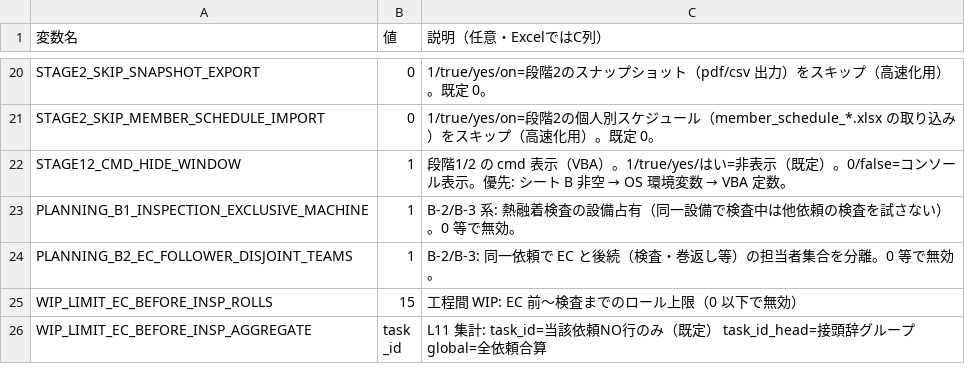
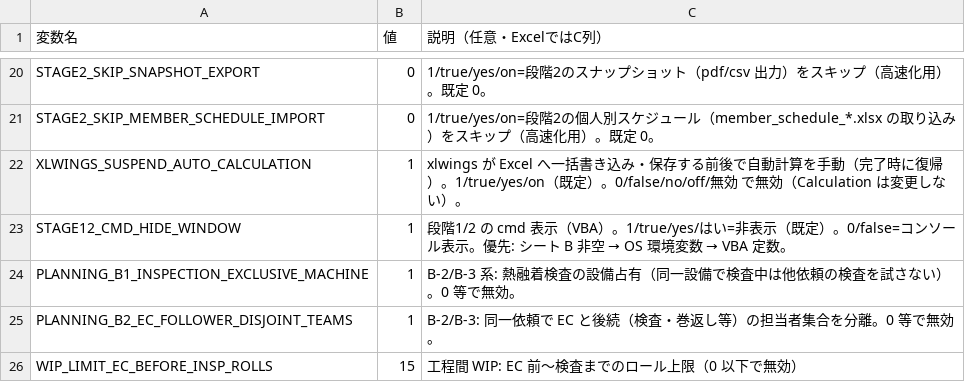
Before and after one commit to hosokawanagaokasangyou-dotcom/Production-Control-System, a TSV file: code/設定_環境変数_雛形.tsv, drawn as a sheet; only a part is shown, gaps mark what is left out; the shorter side is filled out with more unchanged rows.

```diff
--- a/code/設定_環境変数_雛形.tsv
+++ b/code/設定_環境変数_雛形.tsv
@@ -21,2 +21,3 @@ STAGE2_SKIP_SNAPSHOT_EXPORT	0	1/true/yes/on=段階2のスナップショット
 STAGE2_SKIP_MEMBER_SCHEDULE_IMPORT	0	1/true/yes/on=段階2の個人別スケジュール（member_schedule_*.xlsx の取り込み）をスキップ（高速化用）。既定 0。
+XLWINGS_SUSPEND_AUTO_CALCULATION	1	xlwings が Excel へ一括書き込み・保存する前後で自動計算を手動（完了時に復帰）。1/true/yes/on（既定）。0/false/no/off/無効 で無効（Calculation は変更しない）。
 STAGE12_CMD_HIDE_WINDOW	1	段階1/2 の cmd 表示（VBA）。1/true/yes/はい=非表示（既定）。0/false=コンソール表示。優先: シート B 非空 → OS 環境変数 → VBA 定数。
```
Also changed, not shown: 2 other files.
